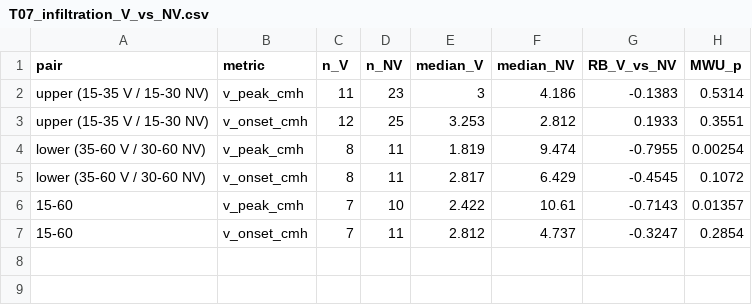
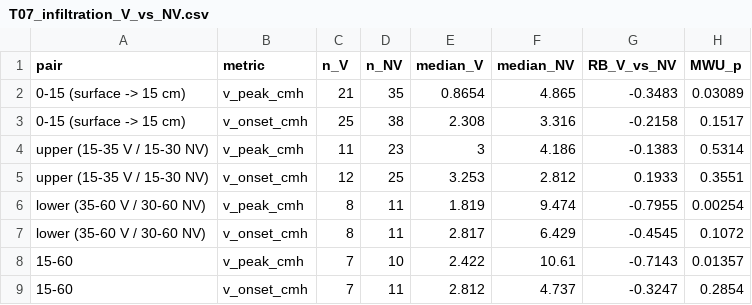
Before and after one commit to angelounisa/Sustainabilty, a CSV file: outputs/tables/T07_infiltration_V_vs_NV.csv, drawn as a sheet; the diff names each change by its address in the sheet, - before the commit and + after, or states it on an @@ line.

```diff
--- a/outputs/tables/T07_infiltration_V_vs_NV.csv
+++ b/outputs/tables/T07_infiltration_V_vs_NV.csv
+row 2: 0-15 (surface -> 15 cm) | v_peak_cmh | 21 | 35 | 0.8654 | 4.865 | -0.3483 | 0.03089
+row 3: 0-15 (surface -> 15 cm) | v_onset_cmh | 25 | 38 | 2.308 | 3.316 | -0.2158 | 0.1517
```
Also changed, not shown: outputs/tables/T06_infiltration_velocity_summary.csv, 33 other files.
